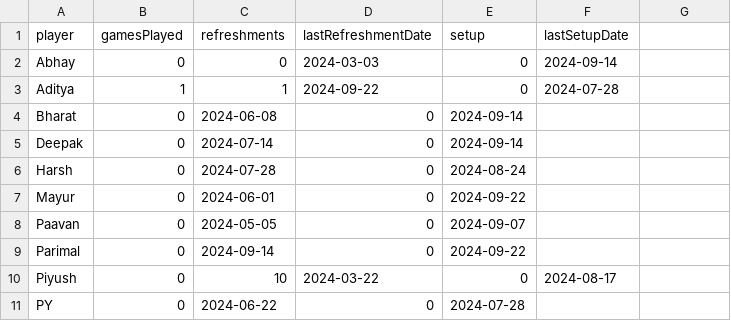
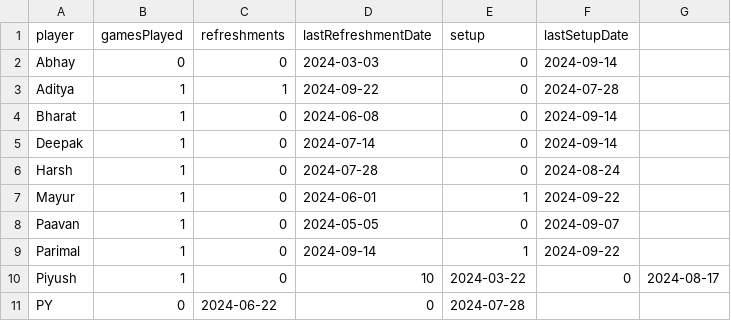
Before and after one commit to suni619/younass, a CSV file: players.csv, drawn as a sheet; only a part is shown; the diff covers the shown part only.

Commit message:
Update roster with 9/22 game

```diff
--- a/players.csv
+++ b/players.csv
@@ -3,9 +3,9 @@ Abhay,0,0,2024-03-03,0,2024-09-14
 Aditya,1,1,2024-09-22,0,2024-07-28
-Bharat,0,2024-06-08,0,2024-09-14
-Deepak,0,2024-07-14,0,2024-09-14
-Harsh,0,2024-07-28,0,2024-08-24
-Mayur,0,2024-06-01,0,2024-09-22
-Paavan,0,2024-05-05,0,2024-09-07
-Parimal,0,2024-09-14,0,2024-09-22
-Piyush,0,10,2024-03-22,0,2024-08-17
+Bharat,1,0,2024-06-08,0,2024-09-14
+Deepak,1,0,2024-07-14,0,2024-09-14
+Harsh,1,0,2024-07-28,0,2024-08-24
+Mayur,1,0,2024-06-01,1,2024-09-22
+Paavan,1,0,2024-05-05,0,2024-09-07
+Parimal,1,0,2024-09-14,1,2024-09-22
+Piyush,1,0,10,2024-03-22,0,2024-08-17
 PY,0,2024-06-22,0,2024-07-28
```
Also changed, not shown: 15 edited cells elsewhere in this file.
